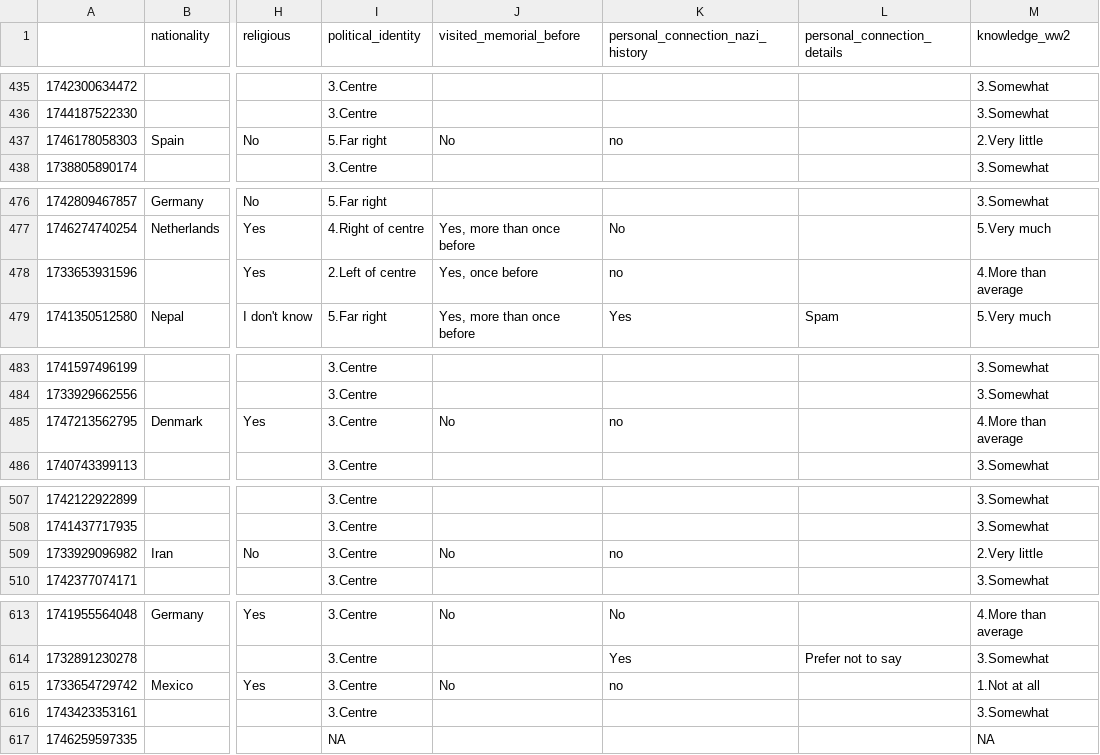
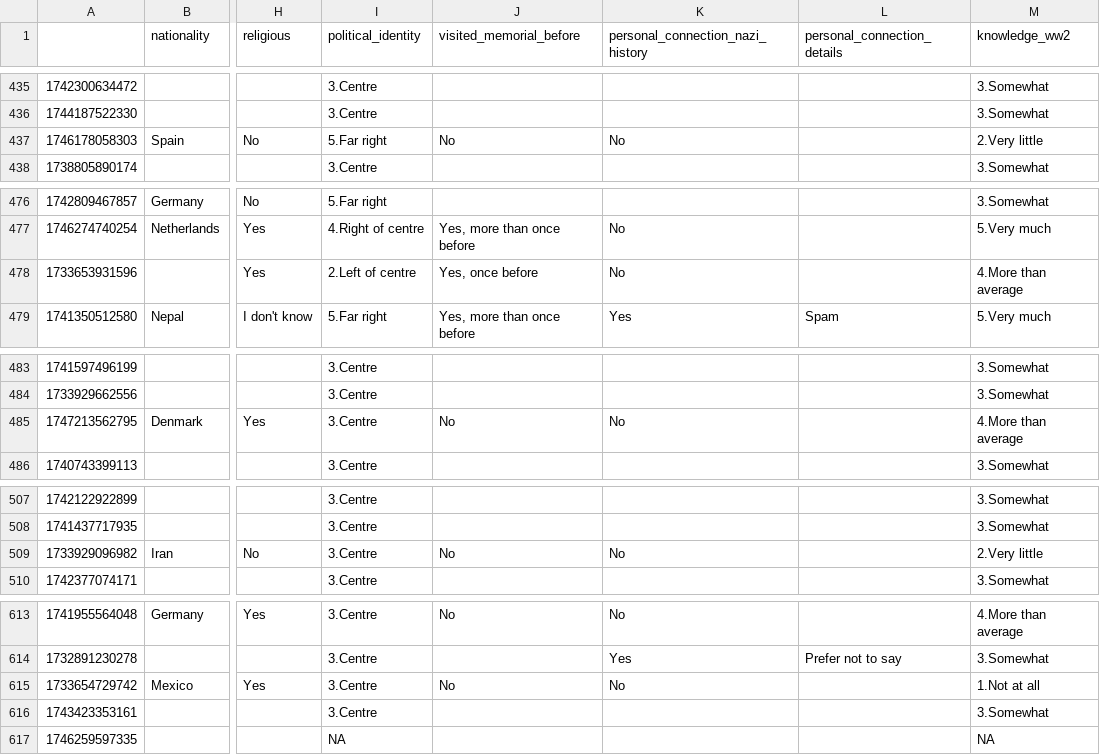
Before and after one commit to dabadav/virtual-panorama-surveys, a CSV file: data/Log_Survey_Translated.csv, drawn as a sheet; only a part is shown, gaps mark what is left out; the diff covers the shown part only; the diff names each change by its address in the sheet, - before the commit and + after, or states it on an @@ line.

```diff
--- a/data/Log_Survey_Translated.csv
+++ b/data/Log_Survey_Translated.csv
-K437 (personal_connection_nazi_history): no
+K437 (personal_connection_nazi_history): No
-K478 (personal_connection_nazi_history): no
+K478 (personal_connection_nazi_history): No
-K485 (personal_connection_nazi_history): no
+K485 (personal_connection_nazi_history): No
-K509 (personal_connection_nazi_history): no
+K509 (personal_connection_nazi_history): No
-K615 (personal_connection_nazi_history): no
+K615 (personal_connection_nazi_history): No
```
Also changed, not shown: 13 edited cells elsewhere in this file, data/Log_Survey_Processed.csv, 8 other files.
